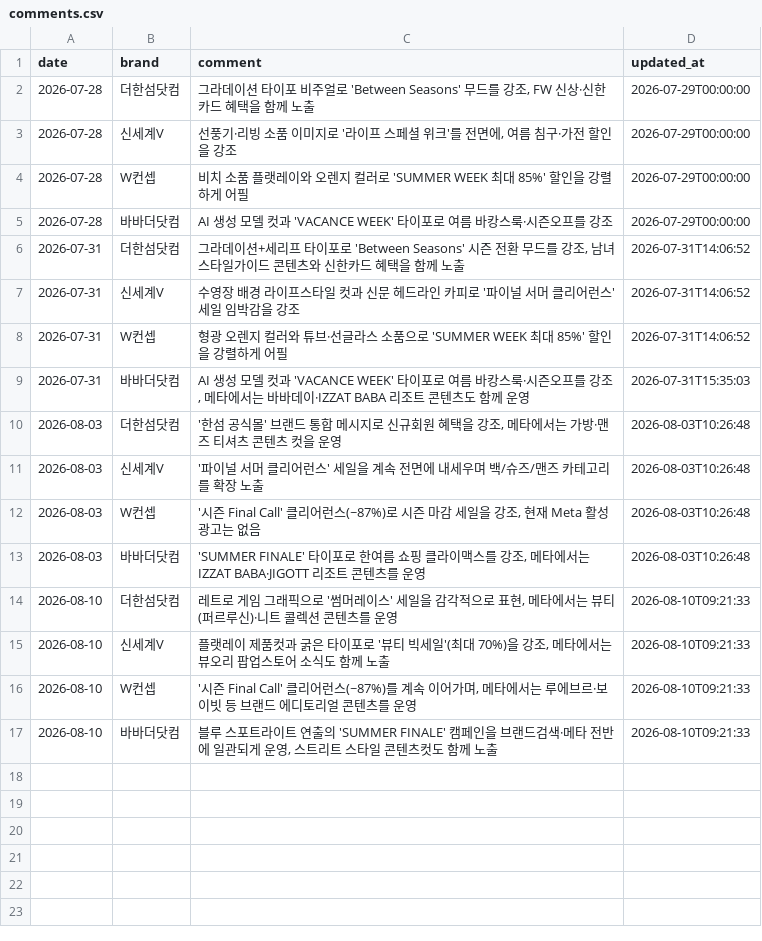
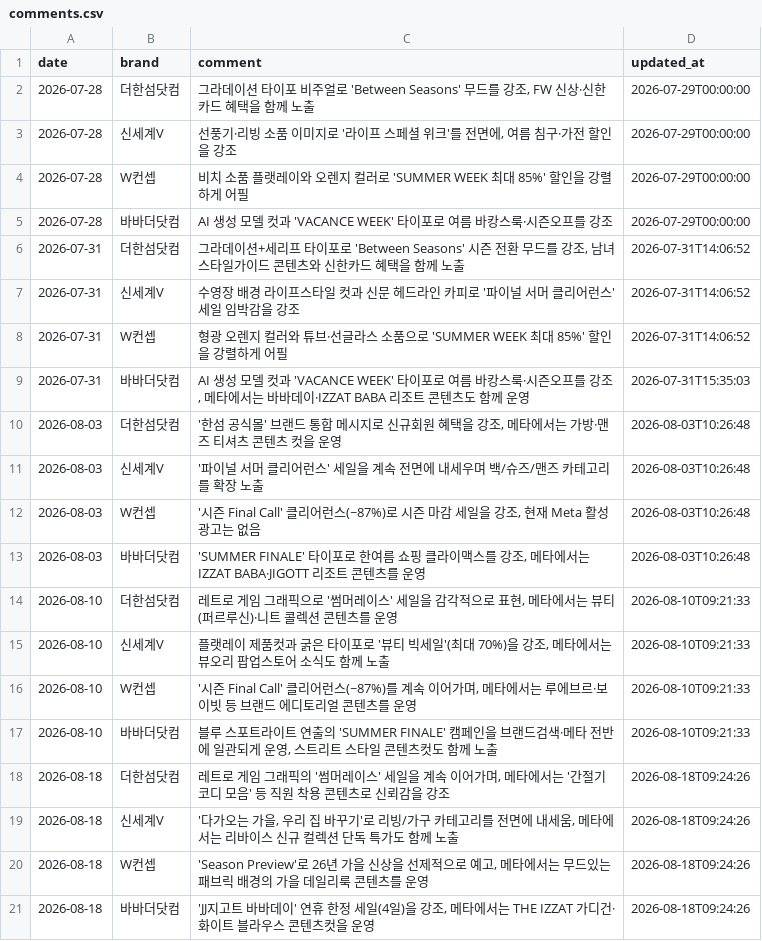
Before and after one commit to performanceteam12-sketch/babathe-trend-dashboard, a CSV file: data/competitor_monitor/comments.csv, drawn as a sheet; the diff names each change by its address in the sheet, - before the commit and + after, or states it on an @@ line.

```diff
--- a/data/competitor_monitor/comments.csv
+++ b/data/competitor_monitor/comments.csv
+row 18: 2026-08-18 | 더한섬닷컴 | 레트로 게임 그래픽의 '썸머레이스' 세일을 계속 이어가며, 메타에서는 '간절기 코디 모음' 등 직원 착용 콘텐츠로 신뢰감을 강조 | 2026-08-18T09:24:26
+row 19: 2026-08-18 | 신세계V | '다가오는 가을, 우리 집 바꾸기'로 리빙/가구 카테고리를 전면에 내세움, 메타에서는 리바이스 신규 컬렉션 단독 특가도 함께 노출 | 2026-08-18T09:24:26
+row 20: 2026-08-18 | W컨셉 | 'Season Preview'로 26년 가을 신상을 선제적으로 예고, 메타에서는 무드있는 패브릭 배경의 가을 데일리룩 콘텐츠를 운영 | 2026-08-18T09:24:26
+row 21: 2026-08-18 | 바바더닷컴 | 'JJ지고트 바바데이' 연휴 한정 세일(4일)을 강조, 메타에서는 THE IZZAT 가디건·화이트 블라우스 콘텐츠컷을 운영 | 2026-08-18T09:24:26
```
Also changed, not shown: data/competitor_monitor/competitor_monitor.csv, data/competitor_monitor/keywords.csv, 16 other files.
